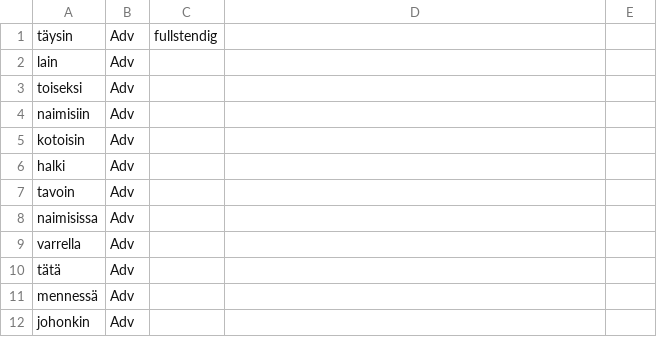
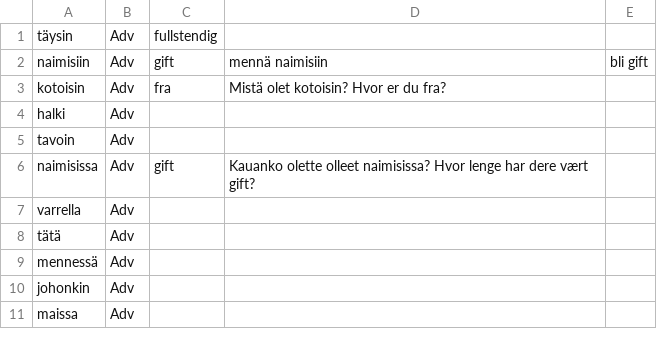
Before and after one commit to giellalt/dict-fin-nob, a CSV file: inc/Adv.csv, drawn as a sheet; only a part is shown; the shorter side is filled out with more unchanged rows.

Commit message:
kommentar

```diff
--- a/inc/Adv.csv
+++ b/inc/Adv.csv
@@ -1,9 +1,7 @@
 täysin	Adv	fullstendig
-lain	Adv	
-toiseksi	Adv	
-naimisiin	Adv	
-kotoisin	Adv	
+naimisiin	Adv	gift	mennä naimisiin	bli gift
+kotoisin	Adv	fra	Mistä olet kotoisin? Hvor er du fra?
 halki	Adv	
 tavoin	Adv	
-naimisissa	Adv	
+naimisissa	Adv	gift	Kauanko olette olleet naimisissa? Hvor lenge har dere vært gift?
 varrella	Adv	
```
